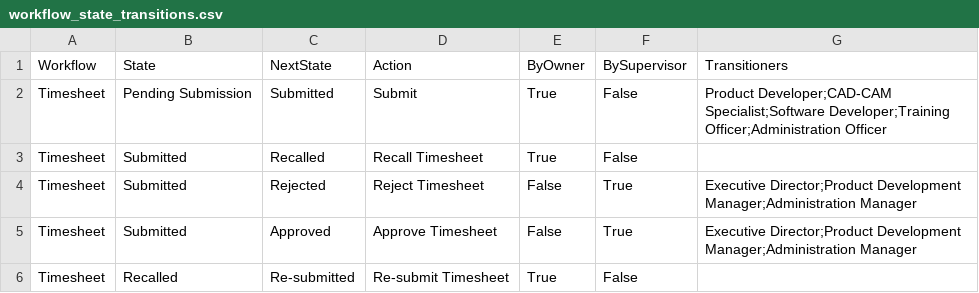
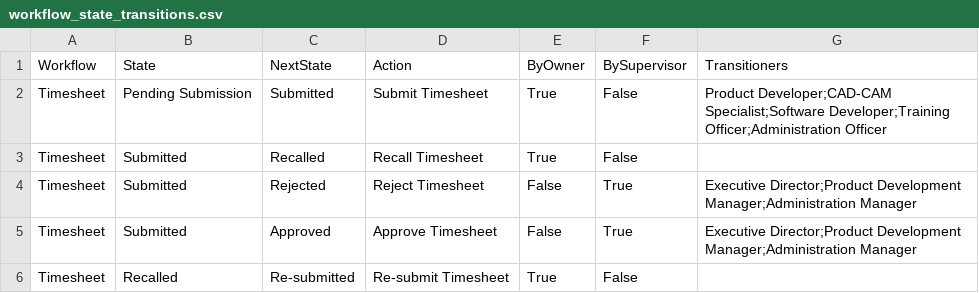
Before and after one commit to global-health-informatics-institute/OMIS, a CSV file: db/data/demo/workflow_state_transitions.csv, drawn as a sheet; only a part is shown.

Commit message:
Revised timesheet states updates

```diff
--- a/db/data/demo/workflow_state_transitions.csv
+++ b/db/data/demo/workflow_state_transitions.csv
@@ -1,3 +1,3 @@
 Workflow,State,NextState,Action,ByOwner,BySupervisor,Transitioners
-Timesheet,Pending Submission,Submitted,Submit,True,False,Product Developer;CAD-CAM Specialist;Software Developer;Training Officer;Administration Officer
+Timesheet,Pending Submission,Submitted,Submit Timesheet,True,False,Product Developer;CAD-CAM Specialist;Software Developer;Training Officer;Administration Officer
 Timesheet,Submitted,Recalled,Recall Timesheet,True,False,
```
Also changed, not shown: 2 other files.
